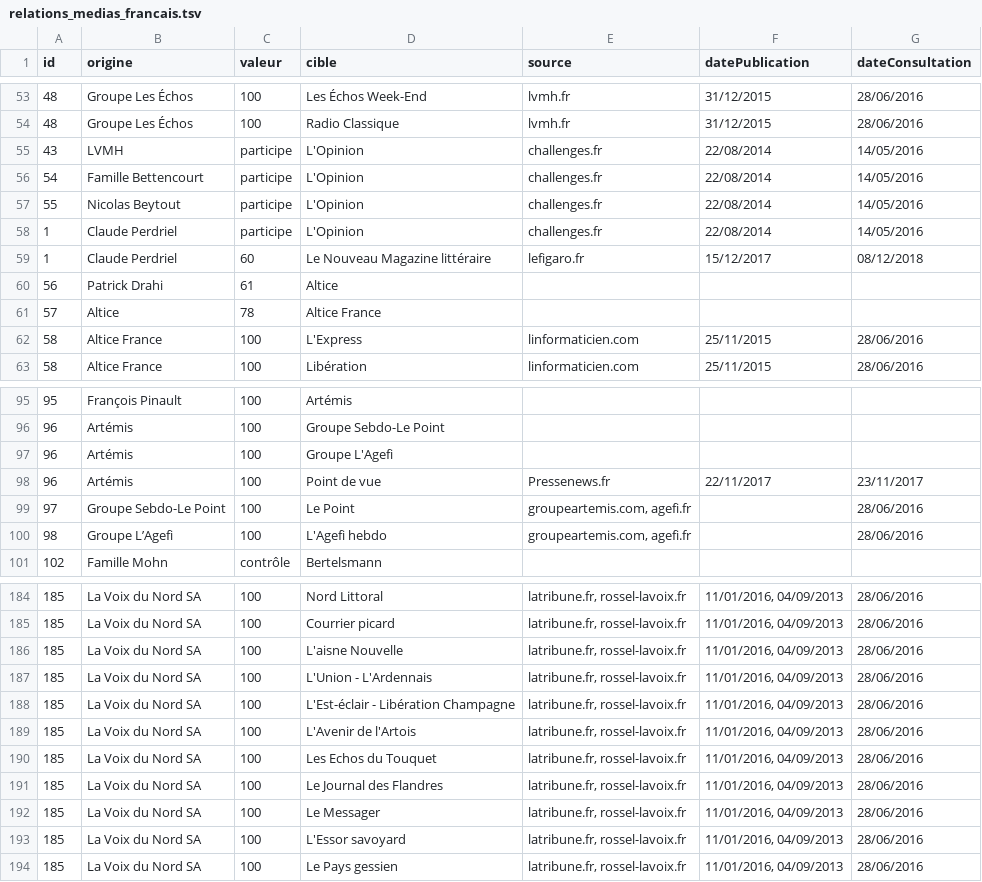
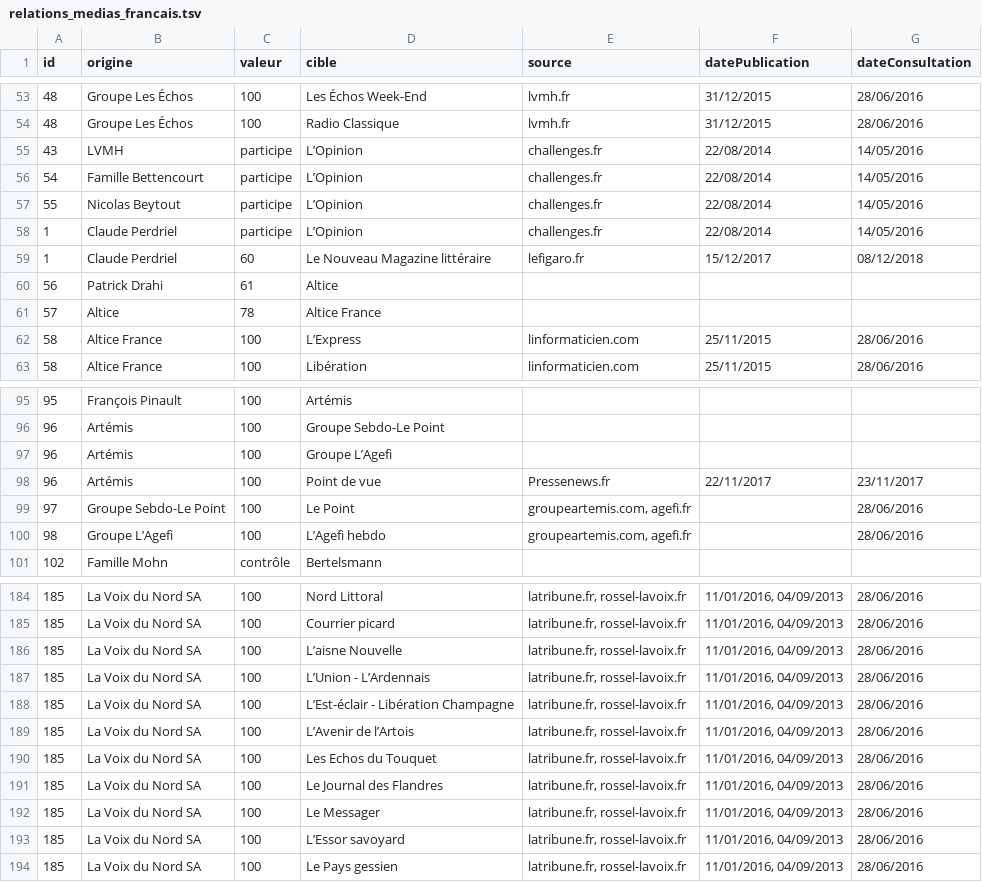
Before and after one commit to mdiplo/Medias_francais, a TSV file: relations_medias_francais.tsv, drawn as a sheet; only a part is shown, gaps mark what is left out; the diff covers the shown part only.

Commit message:
Update relations_medias_francais.tsv
remplacement des apostrophes dactylo en typo (’)

```diff
--- a/relations_medias_francais.tsv
+++ b/relations_medias_francais.tsv
@@ -54,6 +54,6 @@ id	origine	valeur	cible	source	datePublication	dateConsultation
 48	Groupe Les Échos	100	Radio Classique	lvmh.fr	31/12/2015	28/06/2016
-43	LVMH	participe	L'Opinion	challenges.fr	22/08/2014	14/05/2016
-54	Famille Bettencourt	participe	L'Opinion	challenges.fr	22/08/2014	14/05/2016
-55	Nicolas Beytout	participe	L'Opinion	challenges.fr	22/08/2014	14/05/2016
-1	Claude Perdriel	participe	L'Opinion	challenges.fr	22/08/2014	14/05/2016
+43	LVMH	participe	L’Opinion	challenges.fr	22/08/2014	14/05/2016
+54	Famille Bettencourt	participe	L’Opinion	challenges.fr	22/08/2014	14/05/2016
+55	Nicolas Beytout	participe	L’Opinion	challenges.fr	22/08/2014	14/05/2016
+1	Claude Perdriel	participe	L’Opinion	challenges.fr	22/08/2014	14/05/2016
 1	Claude Perdriel	60	Le Nouveau Magazine littéraire	lefigaro.fr	15/12/2017	08/12/2018
@@ -61,3 +61,3 @@ id	origine	valeur	cible	source	datePublication	dateConsultation
 57	Altice	78	Altice France			
-58	Altice France	100	L'Express	linformaticien.com	25/11/2015	28/06/2016
+58	Altice France	100	L’Express	linformaticien.com	25/11/2015	28/06/2016
 58	Altice France	100	Libération	linformaticien.com	25/11/2015	28/06/2016
@@ -96,6 +96,6 @@ id	origine	valeur	cible	source	datePublication	dateConsultation
 96	Artémis	100	Groupe Sebdo-Le Point			
-96	Artémis	100	Groupe L'Agefi			
+96	Artémis	100	Groupe L’Agefi			
 96	Artémis	100	Point de vue	Pressenews.fr	22/11/2017	23/11/2017
 97	Groupe Sebdo-Le Point	100	Le Point	groupeartemis.com, agefi.fr		28/06/2016
-98	Groupe L’Agefi	100	L'Agefi hebdo	groupeartemis.com, agefi.fr		28/06/2016
+98	Groupe L’Agefi	100	L’Agefi hebdo	groupeartemis.com, agefi.fr		28/06/2016
 102	Famille Mohn	contrôle	Bertelsmann			
@@ -185,6 +185,6 @@ id	origine	valeur	cible	source	datePublication	dateConsultation
 185	La Voix du Nord SA	100	Courrier picard	latribune.fr, rossel-lavoix.fr	11/01/2016, 04/09/2013	28/06/2016
-185	La Voix du Nord SA	100	L'aisne Nouvelle	latribune.fr, rossel-lavoix.fr	11/01/2016, 04/09/2013	28/06/2016
-185	La Voix du Nord SA	100	L'Union - L'Ardennais	latribune.fr, rossel-lavoix.fr	11/01/2016, 04/09/2013	28/06/2016
-185	La Voix du Nord SA	100	L'Est-éclair - Libération Champagne	latribune.fr, rossel-lavoix.fr	11/01/2016, 04/09/2013	28/06/2016
-185	La Voix du Nord SA	100	L'Avenir de l'Artois	latribune.fr, rossel-lavoix.fr	11/01/2016, 04/09/2013	28/06/2016
+185	La Voix du Nord SA	100	L’aisne Nouvelle	latribune.fr, rossel-lavoix.fr	11/01/2016, 04/09/2013	28/06/2016
+185	La Voix du Nord SA	100	L’Union - L’Ardennais	latribune.fr, rossel-lavoix.fr	11/01/2016, 04/09/2013	28/06/2016
+185	La Voix du Nord SA	100	L’Est-éclair - Libération Champagne	latribune.fr, rossel-lavoix.fr	11/01/2016, 04/09/2013	28/06/2016
+185	La Voix du Nord SA	100	L’Avenir de l’Artois	latribune.fr, rossel-lavoix.fr	11/01/2016, 04/09/2013	28/06/2016
 185	La Voix du Nord SA	100	Les Echos du Touquet	latribune.fr, rossel-lavoix.fr	11/01/2016, 04/09/2013	28/06/2016
@@ -192,3 +192,3 @@ id	origine	valeur	cible	source	datePublication	dateConsultation
 185	La Voix du Nord SA	100	Le Messager	latribune.fr, rossel-lavoix.fr	11/01/2016, 04/09/2013	28/06/2016
-185	La Voix du Nord SA	100	L'Essor savoyard	latribune.fr, rossel-lavoix.fr	11/01/2016, 04/09/2013	28/06/2016
+185	La Voix du Nord SA	100	L’Essor savoyard	latribune.fr, rossel-lavoix.fr	11/01/2016, 04/09/2013	28/06/2016
 185	La Voix du Nord SA	100	Le Pays gessien	latribune.fr, rossel-lavoix.fr	11/01/2016, 04/09/2013	28/06/2016
```
Also changed, not shown: 18 edited cells elsewhere in this file.
